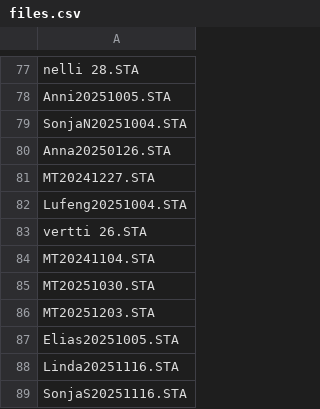
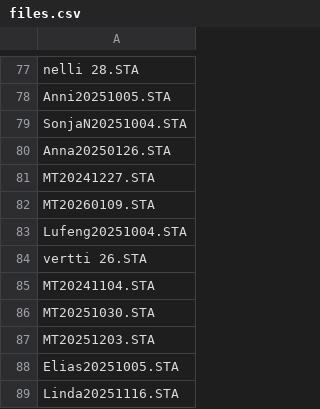
Before and after one commit to marcolio37/sta-tiedostot, a CSV file: files.csv, drawn as a sheet; only a part is shown, gaps mark what is left out; the shorter side is filled out with more unchanged rows; the diff names each change by its address in the sheet, - before the commit and + after, or states it on an @@ line.

```diff
--- a/files.csv
+++ b/files.csv
+row 82: MT20260109.STA
```
